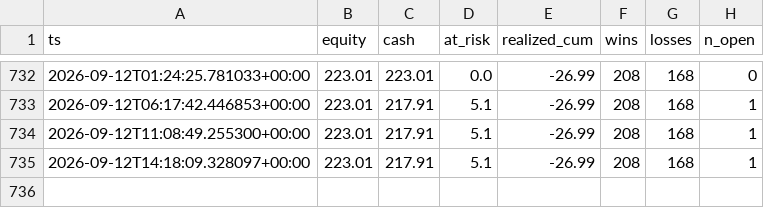
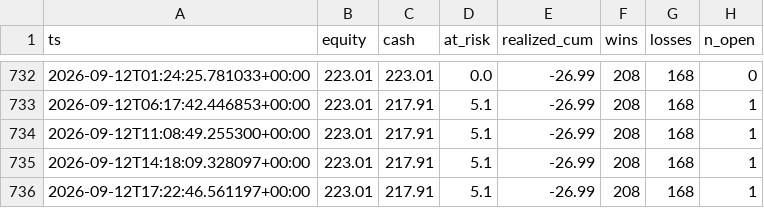
Before and after one commit to JorgeCampe/tennis-signals-bot, a CSV file: tennis_signals_bot/data/equity.csv, drawn as a sheet; only a part is shown, gaps mark what is left out.

```diff
--- a/tennis_signals_bot/data/equity.csv
+++ b/tennis_signals_bot/data/equity.csv
@@ -735 +735,2 @@ ts,equity,cash,at_risk,realized_cum,wins,losses,n_open
 2026-09-12T14:18:09.328097+00:00,223.01,217.91,5.1,-26.99,208,168,1
+2026-09-12T17:22:46.561197+00:00,223.01,217.91,5.1,-26.99,208,168,1
```
Also changed, not shown: tennis_signals_bot/data/signals.csv, 2 other files.
